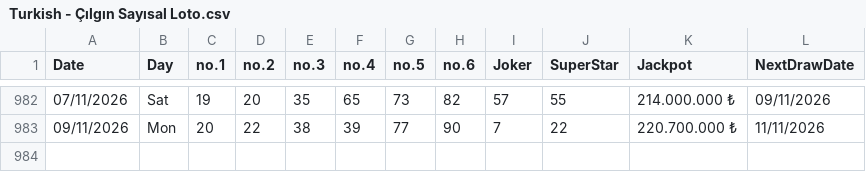
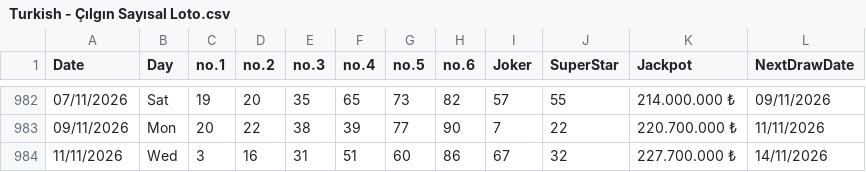
Before and after one commit to AndreiDus/lotoapp-data, a CSV file: data/Asia/Turkey/Turkish - Çılgın Sayısal Loto.csv, drawn as a sheet; only a part is shown, gaps mark what is left out; the diff names each change by its address in the sheet, - before the commit and + after, or states it on an @@ line.

Commit message:
Automated Sync: Updated latest draw data for Turkish - Çılgın Sayısal Loto

```diff
--- a/data/Asia/Turkey/Turkish - Çılgın Sayısal Loto.csv
+++ b/data/Asia/Turkey/Turkish - Çılgın Sayısal Loto.csv
+row 984: 11/11/2026 | Wed | 3 | 16 | 31 | 51 | 60 | 86 | 67 | 32 | 227.700.000 ₺ | 14/11/2026
```
